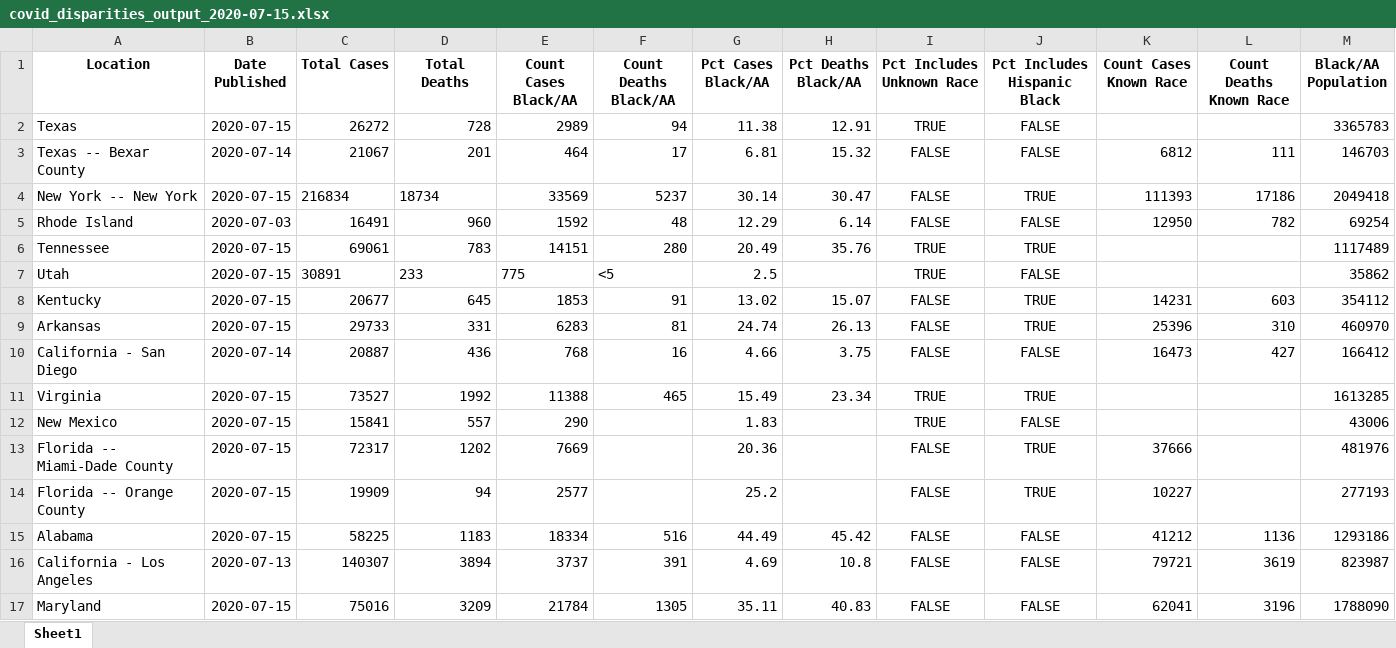
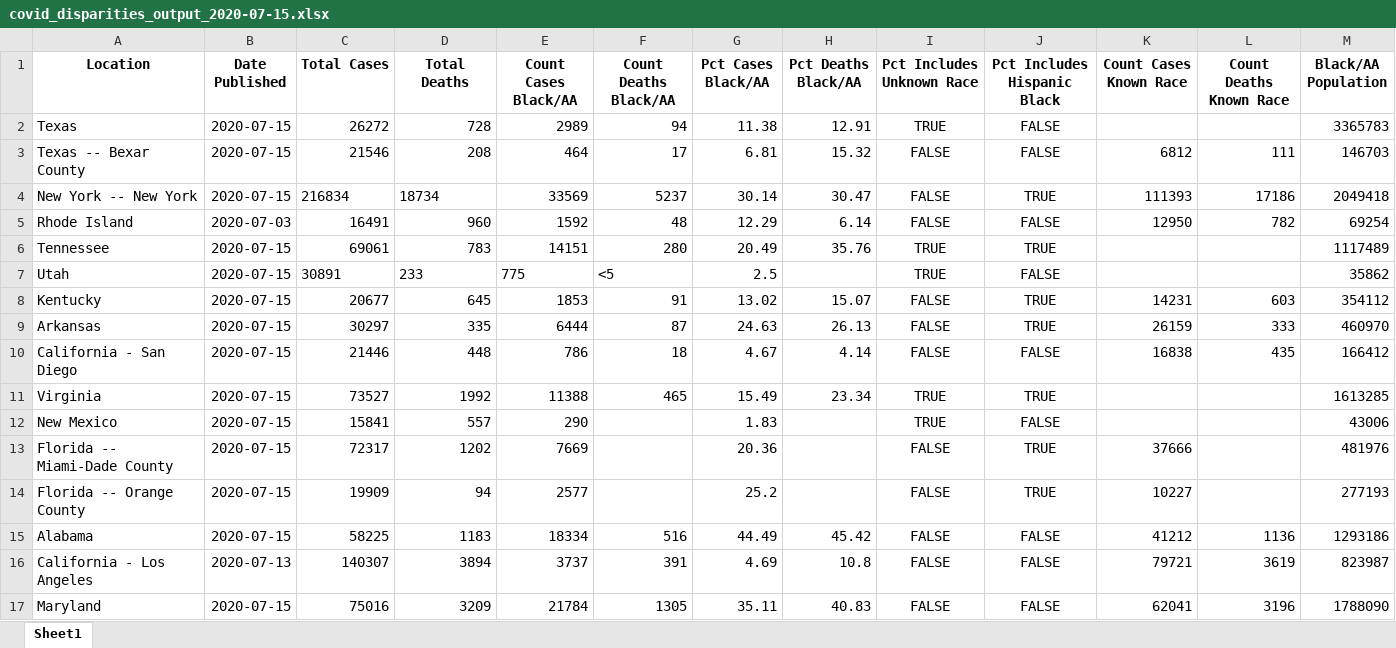
Before and after one commit to d4bl/COVID19_tracker_data_extraction, an Excel workbook: workflow/python/output/xlsx/covid_disparities_output_2020-07-15.xlsx, sheet Sheet1, drawn as a sheet; only a part is shown; values as stored, in another font and other column widths than the file's, no borders; the diff covers the shown part only; the diff names each change by its address in the sheet, - before the commit and + after, or states it on an @@ line.

```diff
--- a/workflow/python/output/xlsx/covid_disparities_output_2020-07-15.xlsx (sheet Sheet1)
+++ b/workflow/python/output/xlsx/covid_disparities_output_2020-07-15.xlsx (sheet Sheet1)
-B3 (Date Published): 2020-07-14
+B3 (Date Published): 2020-07-15
-C3 (Total Cases): 21067
+C3 (Total Cases): 21546
-D3 (Total Deaths): 201
+D3 (Total Deaths): 208
-C9 (Total Cases): 29733
+C9 (Total Cases): 30297
-D9 (Total Deaths): 331
+D9 (Total Deaths): 335
-E9 (Count Cases Black/AA): 6283
+E9 (Count Cases Black/AA): 6444
-F9 (Count Deaths Black/AA): 81
+F9 (Count Deaths Black/AA): 87
-G9 (Pct Cases Black/AA): 24.74
+G9 (Pct Cases Black/AA): 24.63
-K9 (Count Cases Known Race): 25396
+K9 (Count Cases Known Race): 26159
-L9 (Count Deaths Known Race): 310
+L9 (Count Deaths Known Race): 333
-B10 (Date Published): 2020-07-14
+B10 (Date Published): 2020-07-15
-C10 (Total Cases): 20887
+C10 (Total Cases): 21446
-D10 (Total Deaths): 436
+D10 (Total Deaths): 448
-E10 (Count Cases Black/AA): 768
+E10 (Count Cases Black/AA): 786
-F10 (Count Deaths Black/AA): 16
+F10 (Count Deaths Black/AA): 18
-G10 (Pct Cases Black/AA): 4.66
+G10 (Pct Cases Black/AA): 4.67
-H10 (Pct Deaths Black/AA): 3.75
+H10 (Pct Deaths Black/AA): 4.14
-K10 (Count Cases Known Race): 16473
+K10 (Count Cases Known Race): 16838
-L10 (Count Deaths Known Race): 427
+L10 (Count Deaths Known Race): 435
```
Also changed, not shown: 32 edited cells elsewhere in this sheet, 2 other files.
